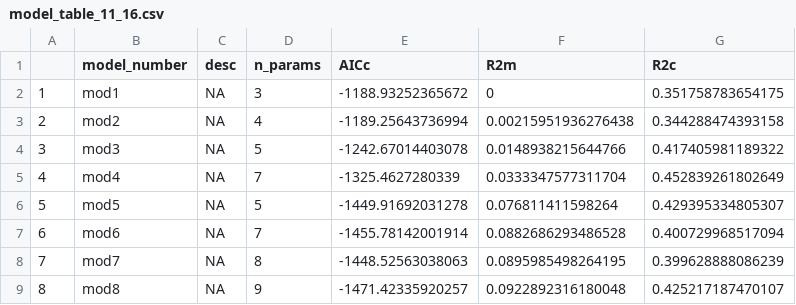
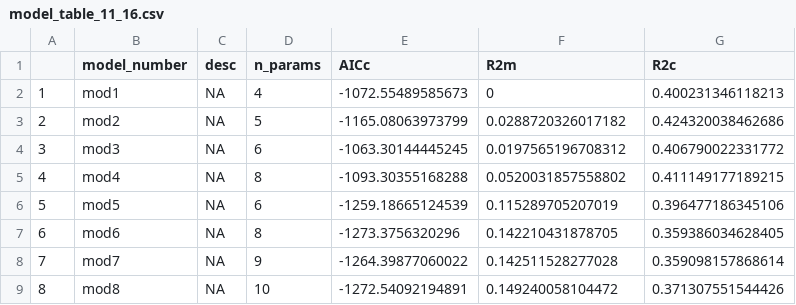
Before and after one commit to flakesw/Assis-tree-growth, a CSV file: model outputs/model_table_11_16.csv, drawn as a sheet; only a part is shown; the diff covers the shown part only.

```diff
--- a/model outputs/model_table_11_16.csv
+++ b/model outputs/model_table_11_16.csv
@@ -1,9 +1,9 @@
 "","model_number","desc","n_params","AICc","R2m","R2c"
-"1","mod1",NA,3,-1188.93252365672,0,0.351758783654175
-"2","mod2",NA,4,-1189.25643736994,0.00215951936276438,0.344288474393158
-"3","mod3",NA,5,-1242.67014403078,0.0148938215644766,0.417405981189322
-"4","mod4",NA,7,-1325.4627280339,0.0333347577311704,0.452839261802649
-"5","mod5",NA,5,-1449.91692031278,0.076811411598264,0.429395334805307
-"6","mod6",NA,7,-1455.78142001914,0.0882686293486528,0.400729968517094
-"7","mod7",NA,8,-1448.52563038063,0.0895985498264195,0.399628888086239
-"8","mod8",NA,9,-1471.42335920257,0.0922892316180048,0.425217187470107
+"1","mod1",NA,4,-1072.55489585673,0,0.400231346118213
+"2","mod2",NA,5,-1165.08063973799,0.0288720326017182,0.424320038462686
+"3","mod3",NA,6,-1063.30144445245,0.0197565196708312,0.406790022331772
+"4","mod4",NA,8,-1093.30355168288,0.0520031857558802,0.411149177189215
+"5","mod5",NA,6,-1259.18665124539,0.115289705207019,0.396477186345106
+"6","mod6",NA,8,-1273.3756320296,0.142210431878705,0.359386034628405
+"7","mod7",NA,9,-1264.39877060022,0.142511528277028,0.359098157868614
+"8","mod8",NA,10,-1272.54092194891,0.149240058104472,0.371307551544426
```
Also changed, not shown: 12 edited cells elsewhere in this file, model outputs/model_table_06_11.csv, model outputs/species_growth_rates.csv, 41 other files.
